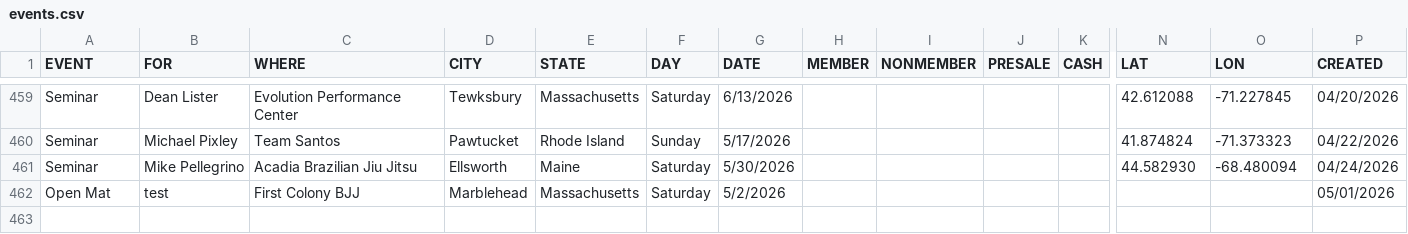
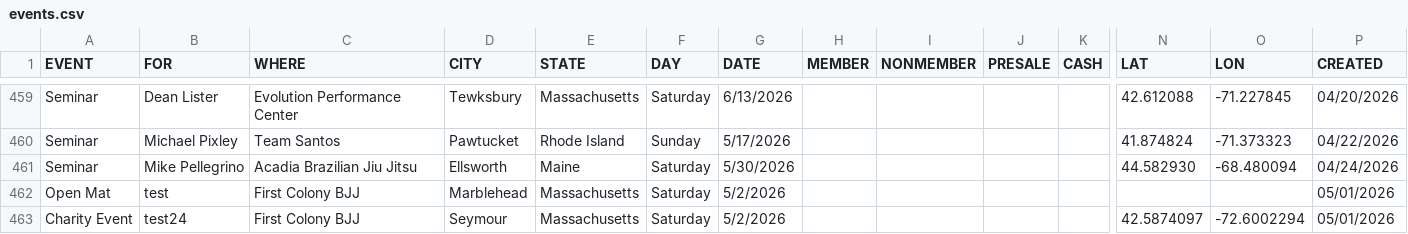
Before and after one commit to anyjiujitsu/anyjiujitsudev.github.io, a CSV file: data/events.csv, drawn as a sheet; only a part is shown, gaps mark what is left out; rows hold the shown columns only; the diff names each change by its address in the sheet, - before the commit and + after, or states it on an @@ line.

Commit message:
Append event row (2026-05-01T23:35:27.618Z)

```diff
--- a/data/events.csv
+++ b/data/events.csv
+row 463: Charity Event | test24 | First Colony BJJ | Seymour | Massachusetts | Saturday | 5/2/2026 |  |  |  |  | 42.5874097 | -72.6002294 | 05/01/2026
```
